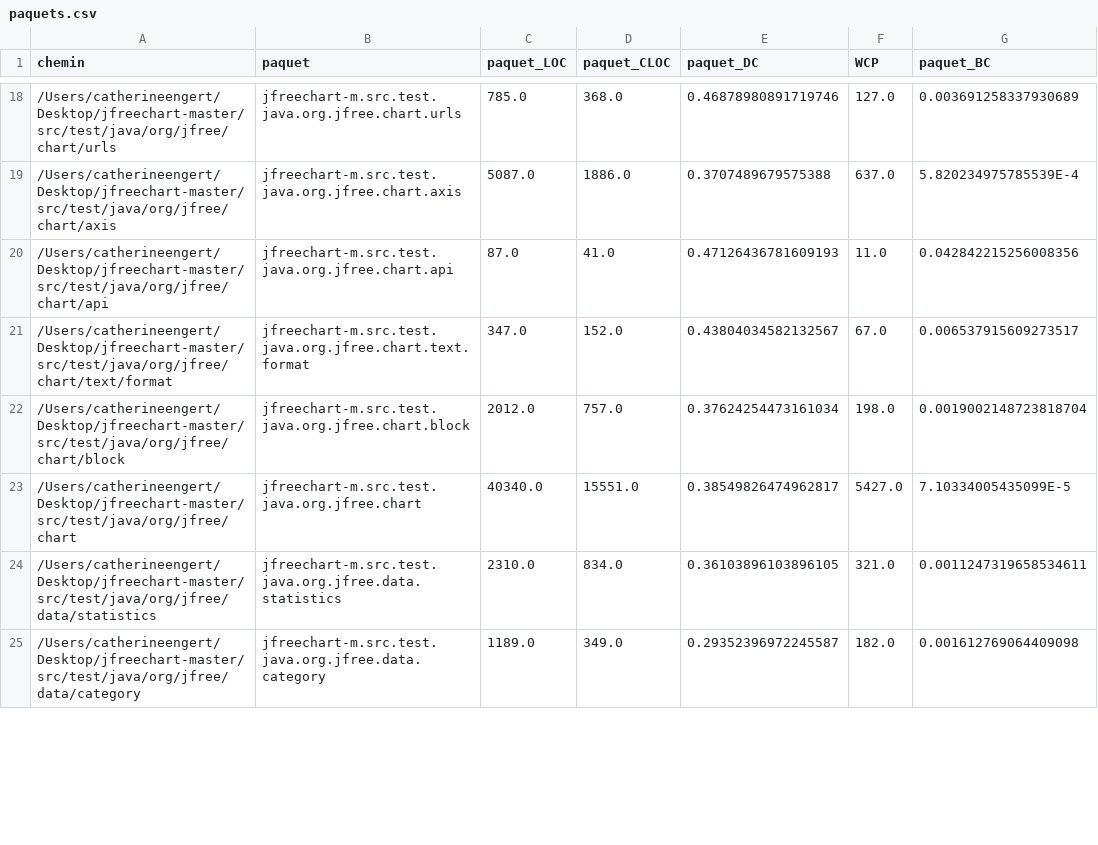
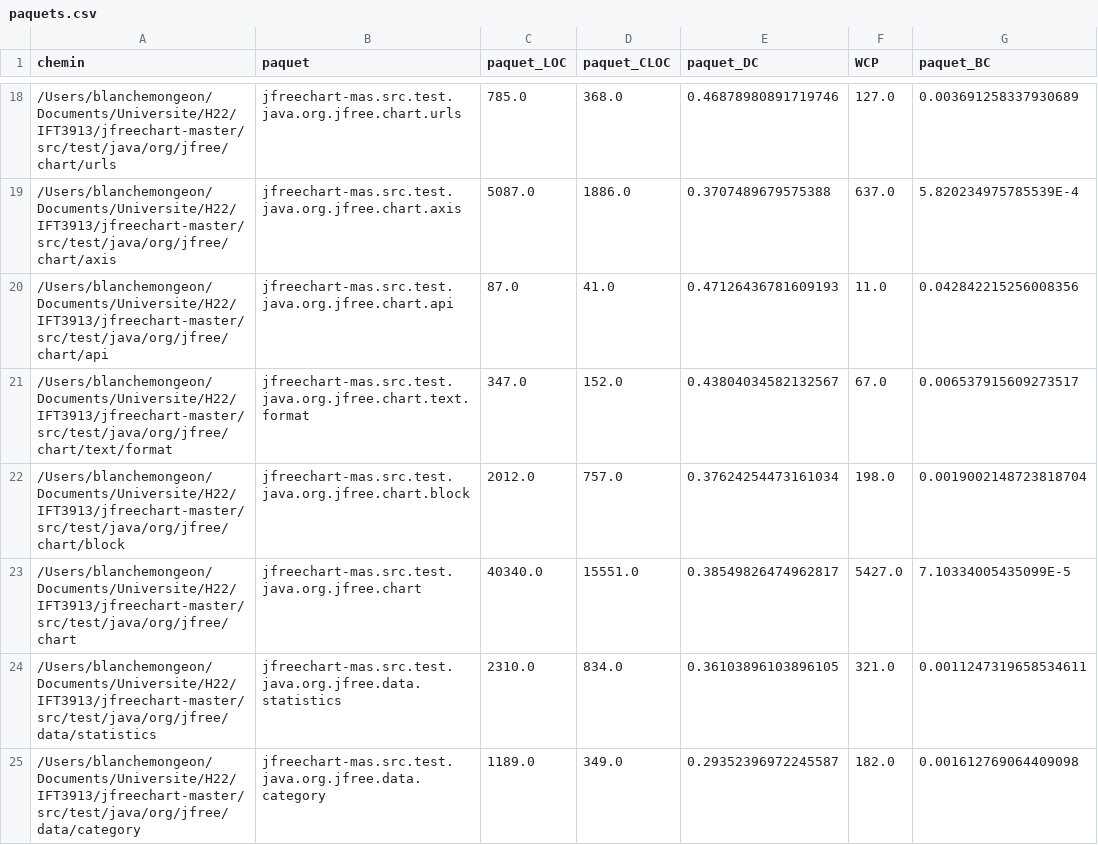
Before and after one commit to blanche1998/ift3913_devoir1, a CSV file: PARTIE4/paquets.csv, drawn as a sheet; only a part is shown, gaps mark what is left out; the diff covers the shown part only.

```diff
--- a/PARTIE4/paquets.csv
+++ b/PARTIE4/paquets.csv
@@ -18,8 +18,8 @@ chemin,paquet,paquet_LOC,paquet_CLOC,paquet_DC,WCP,paquet_BC
-/Users/catherineengert/Desktop/jfreechart-master/src/test/java/org/jfree/chart/urls,jfreechart-m.src.test.java.org.jfree.chart.urls,785.0,368.0,0.46878980891719746,127.0,0.003691258337930689
-/Users/catherineengert/Desktop/jfreechart-master/src/test/java/org/jfree/chart/axis,jfreechart-m.src.test.java.org.jfree.chart.axis,5087.0,1886.0,0.3707489679575388,637.0,5.820234975785539E-4
-/Users/catherineengert/Desktop/jfreechart-master/src/test/java/org/jfree/chart/api,jfreechart-m.src.test.java.org.jfree.chart.api,87.0,41.0,0.47126436781609193,11.0,0.042842215256008356
-/Users/catherineengert/Desktop/jfreechart-master/src/test/java/org/jfree/chart/text/format,jfreechart-m.src.test.java.org.jfree.chart.text.format,347.0,152.0,0.43804034582132567,67.0,0.006537915609273517
-/Users/catherineengert/Desktop/jfreechart-master/src/test/java/org/jfree/chart/block,jfreechart-m.src.test.java.org.jfree.chart.block,2012.0,757.0,0.37624254473161034,198.0,0.0019002148723818704
-/Users/catherineengert/Desktop/jfreechart-master/src/test/java/org/jfree/chart,jfreechart-m.src.test.java.org.jfree.chart,40340.0,15551.0,0.38549826474962817,5427.0,7.10334005435099E-5
-/Users/catherineengert/Desktop/jfreechart-master/src/test/java/org/jfree/data/statistics,jfreechart-m.src.test.java.org.jfree.data.statistics,2310.0,834.0,0.36103896103896105,321.0,0.0011247319658534611
-/Users/catherineengert/Desktop/jfreechart-master/src/test/java/org/jfree/data/category,jfreechart-m.src.test.java.org.jfree.data.category,1189.0,349.0,0.29352396972245587,182.0,0.001612769064409098
+/Users/blanchemongeon/Documents/Universite/H22/IFT3913/jfreechart-master/src/test/java/org/jfree/chart/urls,jfreechart-mas.src.test.java.org.jfree.chart.urls,785.0,368.0,0.46878980891719746,127.0,0.003691258337930689
+/Users/blanchemongeon/Documents/Universite/H22/IFT3913/jfreechart-master/src/test/java/org/jfree/chart/axis,jfreechart-mas.src.test.java.org.jfree.chart.axis,5087.0,1886.0,0.3707489679575388,637.0,5.820234975785539E-4
+/Users/blanchemongeon/Documents/Universite/H22/IFT3913/jfreechart-master/src/test/java/org/jfree/chart/api,jfreechart-mas.src.test.java.org.jfree.chart.api,87.0,41.0,0.47126436781609193,11.0,0.042842215256008356
+/Users/blanchemongeon/Documents/Universite/H22/IFT3913/jfreechart-master/src/test/java/org/jfree/chart/text/format,jfreechart-mas.src.test.java.org.jfree.chart.text.format,347.0,152.0,0.43804034582132567,67.0,0.006537915609273517
+/Users/blanchemongeon/Documents/Universite/H22/IFT3913/jfreechart-master/src/test/java/org/jfree/chart/block,jfreechart-mas.src.test.java.org.jfree.chart.block,2012.0,757.0,0.37624254473161034,198.0,0.0019002148723818704
+/Users/blanchemongeon/Documents/Universite/H22/IFT3913/jfreechart-master/src/test/java/org/jfree/chart,jfreechart-mas.src.test.java.org.jfree.chart,40340.0,15551.0,0.38549826474962817,5427.0,7.10334005435099E-5
+/Users/blanchemongeon/Documents/Universite/H22/IFT3913/jfreechart-master/src/test/java/org/jfree/data/statistics,jfreechart-mas.src.test.java.org.jfree.data.statistics,2310.0,834.0,0.36103896103896105,321.0,0.0011247319658534611
+/Users/blanchemongeon/Documents/Universite/H22/IFT3913/jfreechart-master/src/test/java/org/jfree/data/category,jfreechart-mas.src.test.java.org.jfree.data.category,1189.0,349.0,0.29352396972245587,182.0,0.001612769064409098
```
Also changed, not shown: 136 edited cells elsewhere in this file, 14 other files.
